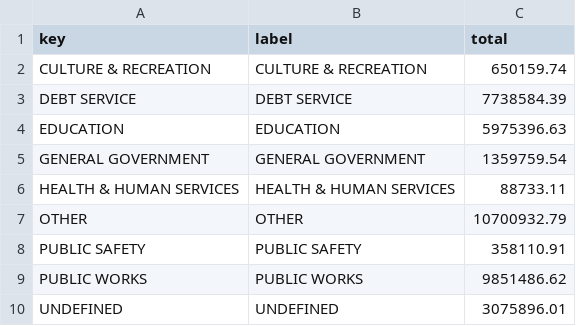
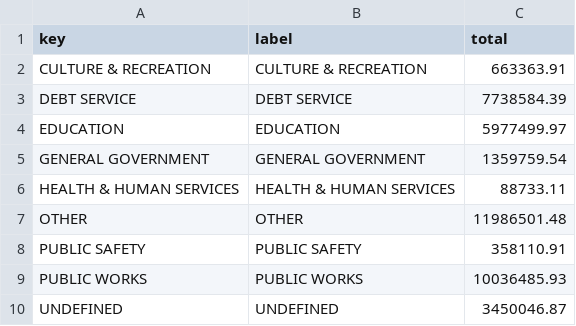
Before and after one commit to agbaber/marblehead, a CSV file: data/town_spending/department_totals.csv, drawn as a sheet.

Commit message:
Refresh Town spending snapshot (2026-10-14) (#1291)
Co-authored-by: marblehead-bot <noreply@marbleheaddata.org>

```diff
--- a/data/town_spending/department_totals.csv
+++ b/data/town_spending/department_totals.csv
@@ -1,10 +1,10 @@
 key,label,total
-CULTURE & RECREATION,CULTURE & RECREATION,650159.74
+CULTURE & RECREATION,CULTURE & RECREATION,663363.91
 DEBT SERVICE,DEBT SERVICE,7738584.39
-EDUCATION,EDUCATION,5975396.63
+EDUCATION,EDUCATION,5977499.97
 GENERAL GOVERNMENT,GENERAL GOVERNMENT,1359759.54
 HEALTH & HUMAN SERVICES,HEALTH & HUMAN SERVICES,88733.11
-OTHER,OTHER,10700932.79
+OTHER,OTHER,11986501.48
 PUBLIC SAFETY,PUBLIC SAFETY,358110.91
-PUBLIC WORKS,PUBLIC WORKS,9851486.62
-UNDEFINED,UNDEFINED,3075896.01
+PUBLIC WORKS,PUBLIC WORKS,10036485.93
+UNDEFINED,UNDEFINED,3450046.87
```
Also changed, not shown: data/town_spending/vendor_totals.csv, 1 other file.
